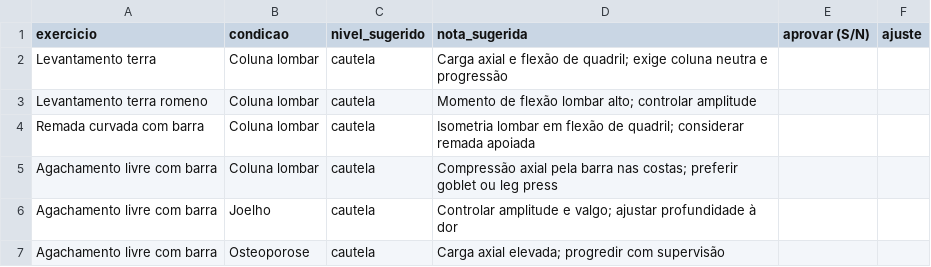
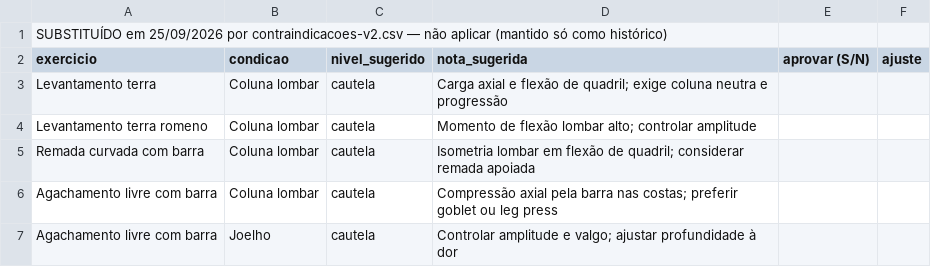
Before and after one commit to MatheusLima562/LFIT, a CSV file: docs/revisao/contraindicacoes-sugeridas.csv, drawn as a sheet; only a part is shown; the shorter side is filled out with more unchanged rows.

```diff
--- a/docs/revisao/contraindicacoes-sugeridas.csv
+++ b/docs/revisao/contraindicacoes-sugeridas.csv
@@ -1 +1,2 @@
+SUBSTITUÍDO em 25/09/2026 por contraindicacoes-v2.csv — não aplicar (mantido só como histórico);;;;;
 exercicio;condicao;nivel_sugerido;nota_sugerida;aprovar (S/N);ajuste
```
Also changed, not shown: 5 other files.
